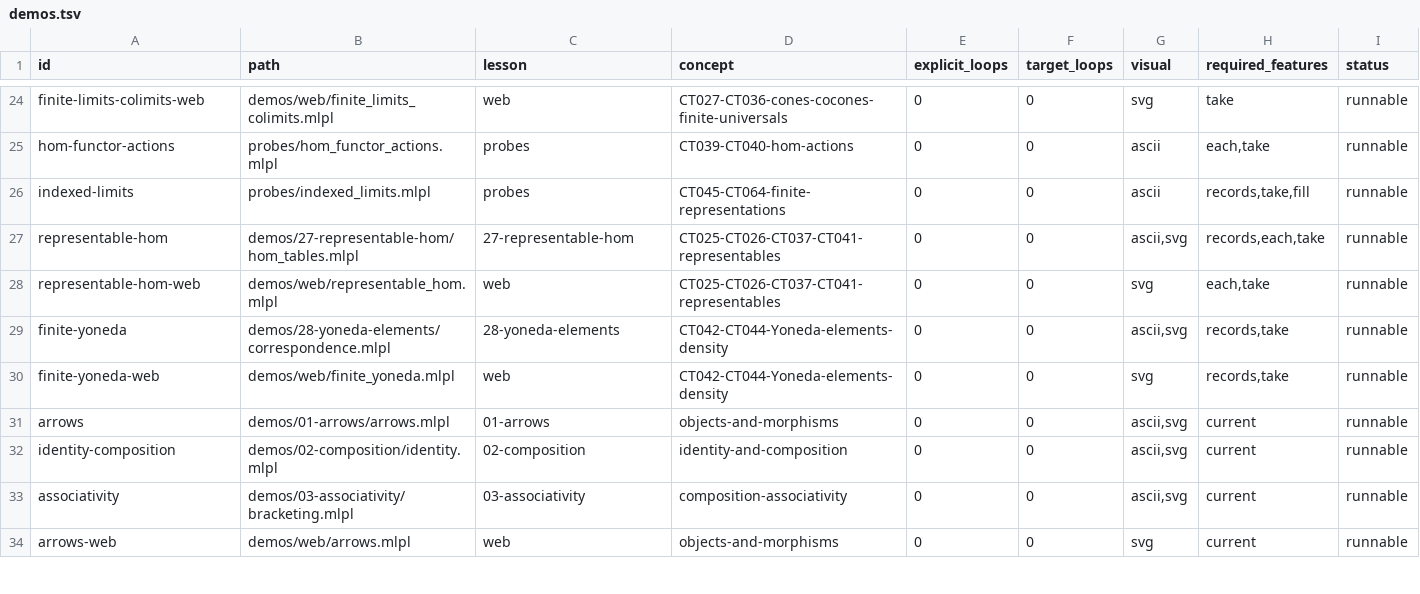
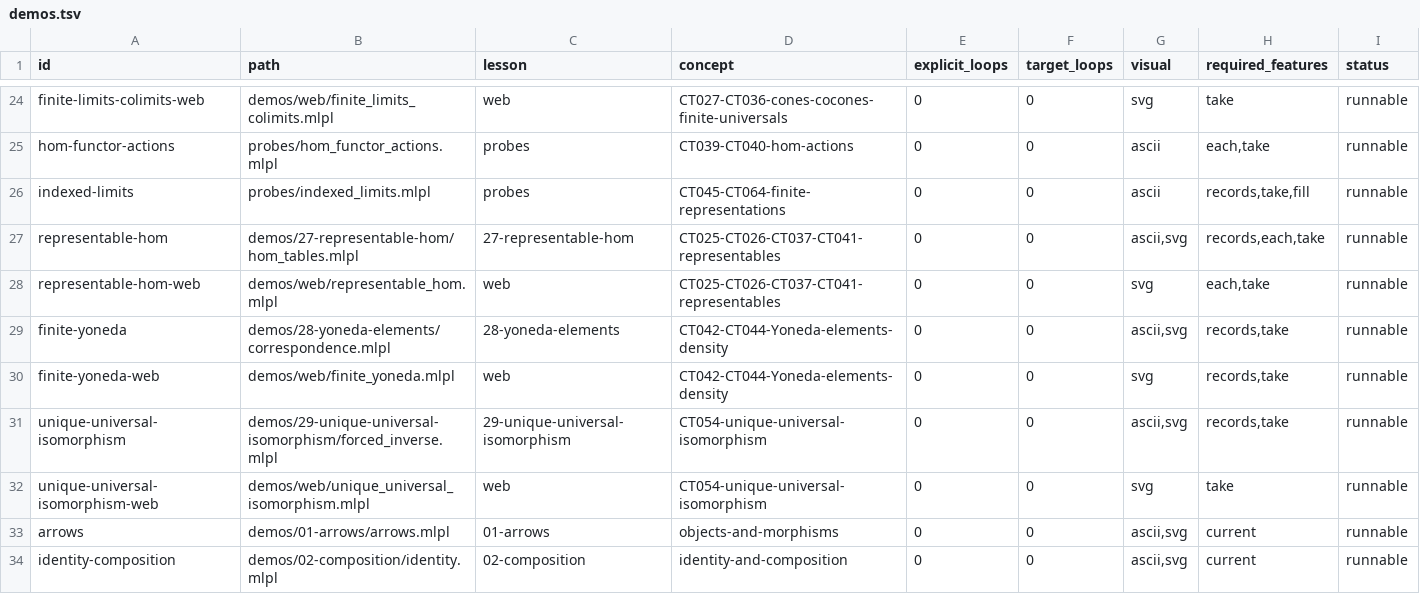
Before and after one commit to sw-ml-study/demo-category-theory, a TSV file: catalog/demos.tsv, drawn as a sheet; only a part is shown, gaps mark what is left out; the shorter side is filled out with more unchanged rows; the diff names each change by its address in the sheet, - before the commit and + after, or states it on an @@ line.

Commit message:
demo: show universal objects are uniquely isomorphic
Add Lesson 29 with two finite product encodings whose projection-preserving comparison maps are uniquely forced and mutually inverse. Include an identity-map counterexample, CLI and consistently bound web SVG lessons, law tests, and a generated README preview.

Update the CT045-CT064 matrix, plan, inventory, research, terminology, capability ledger, catalogs, and artifact/test runners. No upstream sw-MLPL feature is required for the bounded CT054 fixture.

Pre-commit: just check (35 tests; 29 demos; all repository gates pass).

```diff
--- a/catalog/demos.tsv
+++ b/catalog/demos.tsv
+row 31: unique-universal-isomorphism | demos/29-unique-universal-isomorphism/forced_inverse.mlpl | 29-unique-universal-isomorphism | CT054-unique-universal-isomorphism | 0 | 0 | ascii,svg | records,take | runnable
+row 32: unique-universal-isomorphism-web | demos/web/unique_universal_isomorphism.mlpl | web | CT054-unique-universal-isomorphism | 0 | 0 | svg | take | runnable
```
Also changed, not shown: catalog/tests.tsv, 16 other files.
